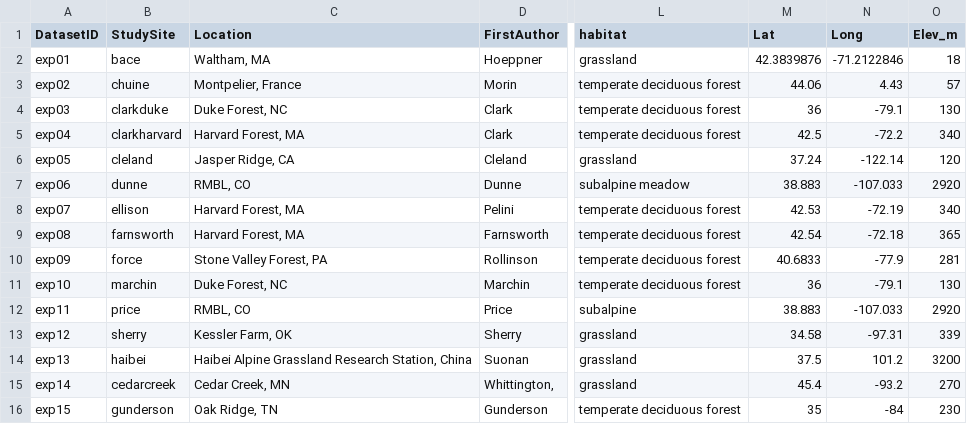
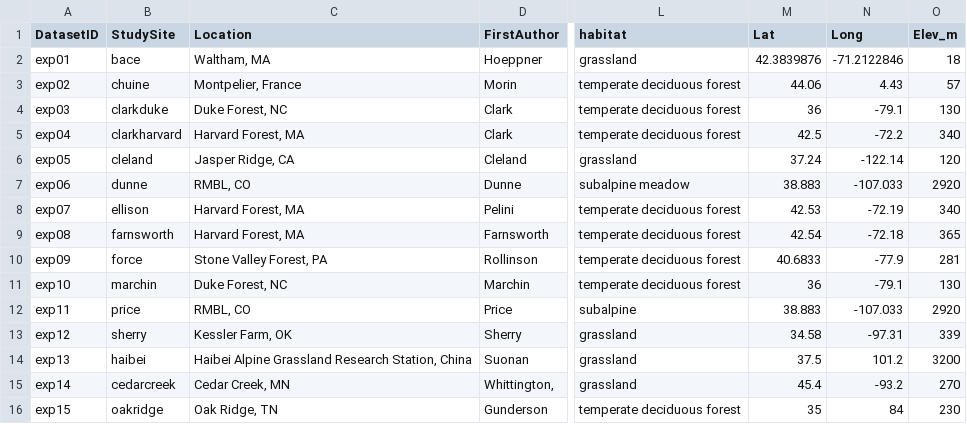
Before and after one commit to AileneKane/radcliffe, a CSV file: Analyses/expsiteinfo.csv, drawn as a sheet; only a part is shown, gaps mark what is left out; the diff names each change by its address in the sheet, - before the commit and + after, or states it on an @@ line.

```diff
--- a/Analyses/expsiteinfo.csv
+++ b/Analyses/expsiteinfo.csv
-B16 (StudySite): gunderson
+B16 (StudySite): oakridge
-N16 (Long): -84
+N16 (Long): 84
```
Also changed, not shown: 13 other files.
